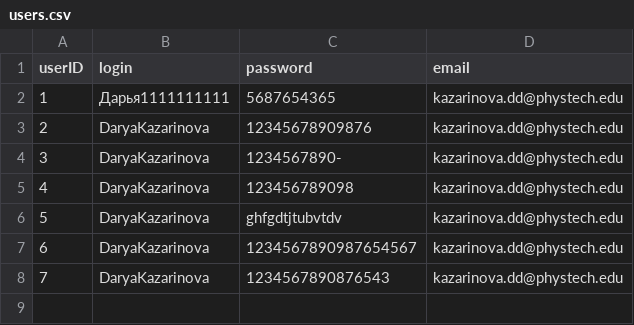
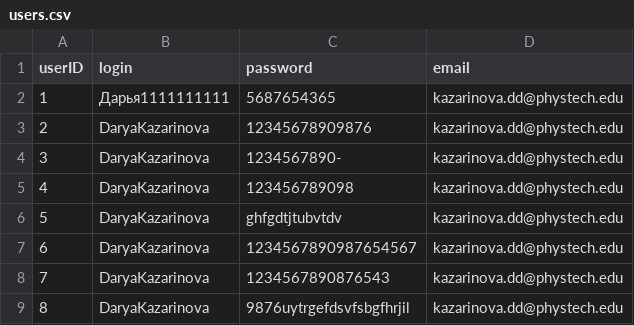
Before and after one commit to DaryaKazarinova/pythonproject2, a CSV file: data/users.csv, drawn as a sheet.

```diff
--- a/data/users.csv
+++ b/data/users.csv
@@ -8 +8,2 @@ userID;login;password;email
 7;DaryaKazarinova;1234567890876543;kazarinova.dd@phystech.edu
+8;DaryaKazarinova;9876uytrgefdsvfsbgfhrjil;kazarinova.dd@phystech.edu
```
Also changed, not shown: data/feedback.csv, 1 other file.
